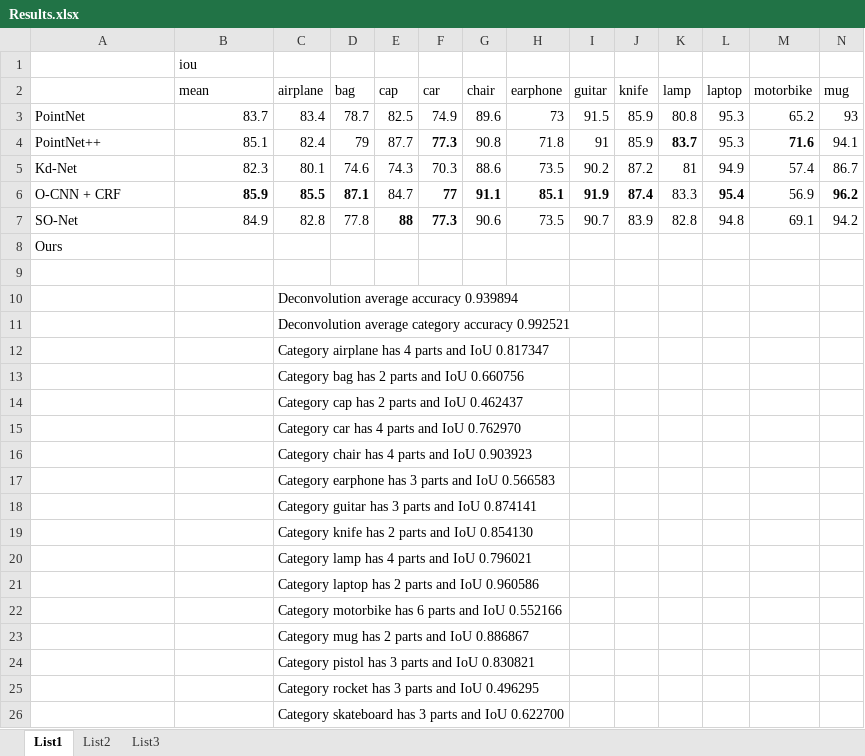
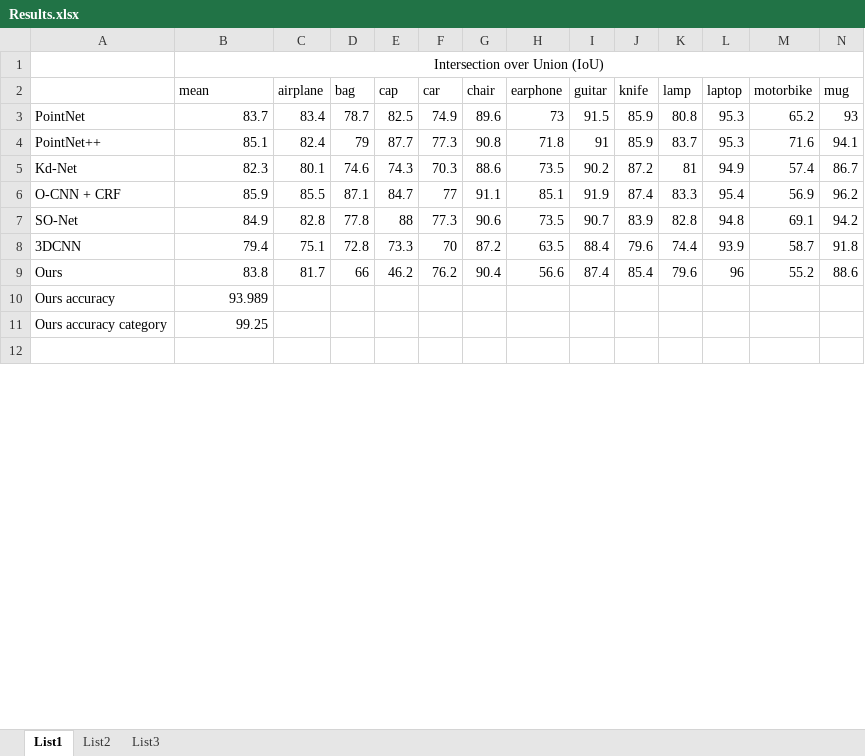
Before and after one commit to janovrom/3d-object-recognition, an Excel workbook: ShapeNet/Results.xlsx, sheet List1, drawn as a sheet; only a part is shown; values as stored, in another font and other column widths than the file's, no borders; conditional formats not drawn; removed rows and columns are numbered as before the commit, all else as after; rows hold the shown columns only; the diff covers the shown part only; the diff names each change by its address in the sheet, - before the commit and + after, or states it on an @@ line.

Commit message:
results in xlsx

```diff
--- a/ShapeNet/Results.xlsx (sheet List1)
+++ b/ShapeNet/Results.xlsx (sheet List1)
-B1 (mean): iou
+B1 (mean): Intersection over Union (IoU)
-B1 alignment: left
+B1 alignment: center
+B1:R1 merged
-F4 bold: on
+F4 bold: off
-K4 bold: on
+K4 bold: off
-M4 bold: on
+M4 bold: off
-B6:D6 bold: on
+B6:D6 bold: off
-F6:J6 bold: on
+F6:J6 bold: off
-L6 bold: on
+L6 bold: off
-N6 bold: on
+N6 bold: off
-E7:F7 bold: on
+E7:F7 bold: off
-row 8: Ours
+row 8: 3DCNN | 79.4 | 75.1 | 72.8 | 73.3 | 70 | 87.2 | 63.5 | 88.4 | 79.6 | 74.4 | 93.9 | 58.7 | 91.8
+row 9: Ours | 83.8 | 81.7 | 66 | 46.2 | 76.2 | 90.4 | 56.6 | 87.4 | 85.4 | 79.6 | 96 | 55.2 | 88.6
+row 10: Ours accuracy | 93.989
+row 11: Ours accuracy category | 99.25
-row 10:  |  | Deconvolution average accuracy 0.939894
-row 11:  |  | Deconvolution average category accuracy 0.992521
-row 12:  |  | Category airplane has 4 parts and IoU 0.817347
-row 13:  |  | Category bag has 2 parts and IoU 0.660756
-row 14:  |  | Category cap has 2 parts and IoU 0.462437
-row 15:  |  | Category car has 4 parts and IoU 0.762970
-row 16:  |  | Category chair has 4 parts and IoU 0.903923
-row 17:  |  | Category earphone has 3 parts and IoU 0.566583
-row 18:  |  | Category guitar has 3 parts and IoU 0.874141
-row 19:  |  | Category knife has 2 parts and IoU 0.854130
-row 20:  |  | Category lamp has 4 parts and IoU 0.796021
-row 21:  |  | Category laptop has 2 parts and IoU 0.960586
-row 22:  |  | Category motorbike has 6 parts and IoU 0.552166
-row 23:  |  | Category mug has 2 parts and IoU 0.886867
-row 24:  |  | Category pistol has 3 parts and IoU 0.830821
-row 25:  |  | Category rocket has 3 parts and IoU 0.496295
-row 26:  |  | Category skateboard has 3 parts and IoU 0.622700
```
Also changed, not shown: 5 added rows, 2 removed rows and cell formats elsewhere in this sheet.
